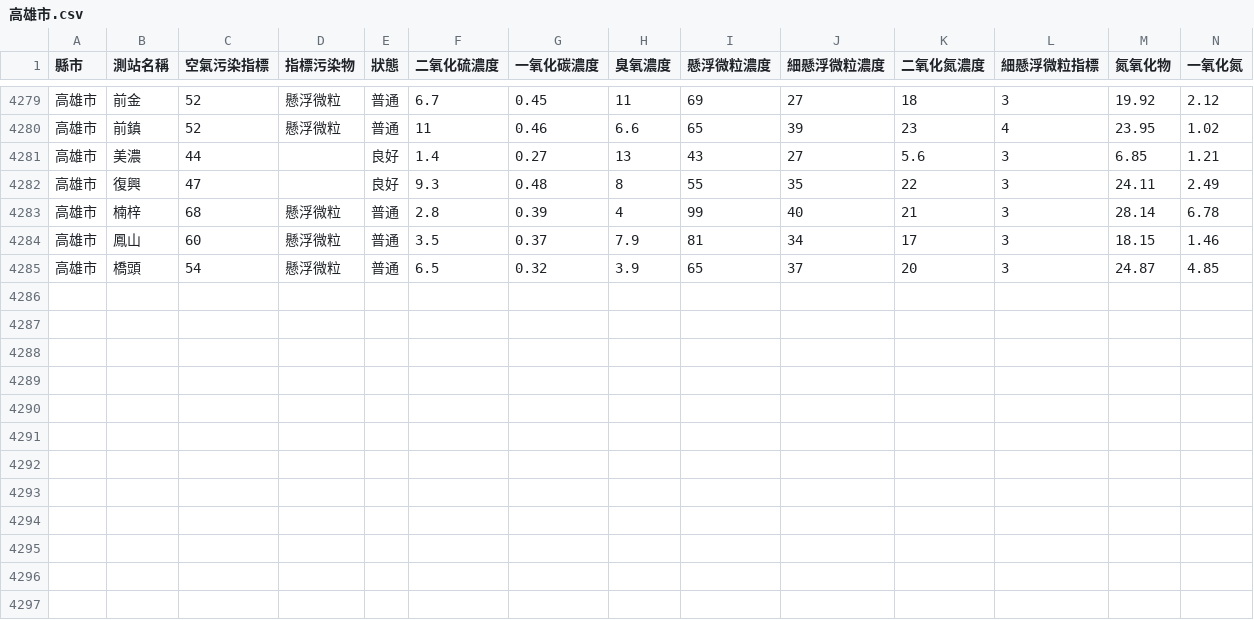
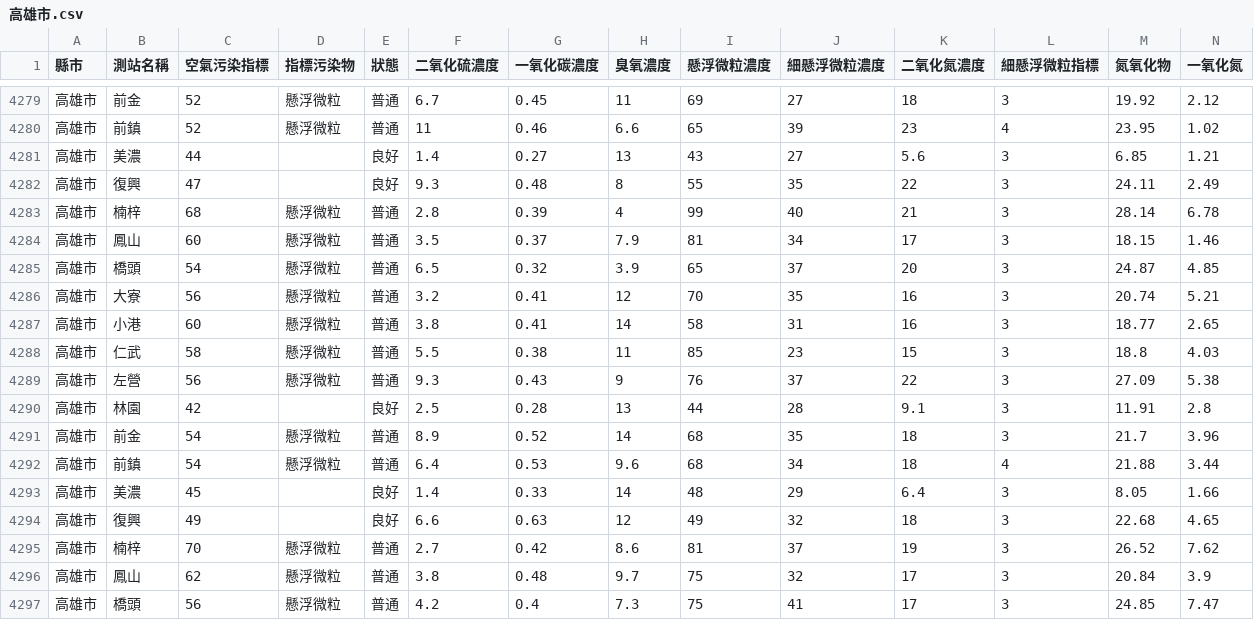
Before and after one commit to HarrisQs/AirPollutionCrawler, a CSV file: Data/高雄市.csv, drawn as a sheet; only a part is shown, gaps mark what is left out; rows hold the shown columns only; the diff names each change by its address in the sheet, - before the commit and + after, or states it on an @@ line.

Commit message:
Fri May  5 00:31:01 BST 2017 Update Data

```diff
--- a/Data/高雄市.csv
+++ b/Data/高雄市.csv
+row 4286: 高雄市 | 大寮 | 56 | 懸浮微粒 | 普通 | 3.2 | 0.41 | 12 | 70 | 35 | 16 | 3 | 20.74 | 5.21
+row 4287: 高雄市 | 小港 | 60 | 懸浮微粒 | 普通 | 3.8 | 0.41 | 14 | 58 | 31 | 16 | 3 | 18.77 | 2.65
+row 4288: 高雄市 | 仁武 | 58 | 懸浮微粒 | 普通 | 5.5 | 0.38 | 11 | 85 | 23 | 15 | 3 | 18.8 | 4.03
+row 4289: 高雄市 | 左營 | 56 | 懸浮微粒 | 普通 | 9.3 | 0.43 | 9 | 76 | 37 | 22 | 3 | 27.09 | 5.38
+row 4290: 高雄市 | 林園 | 42 |  | 良好 | 2.5 | 0.28 | 13 | 44 | 28 | 9.1 | 3 | 11.91 | 2.8
+row 4291: 高雄市 | 前金 | 54 | 懸浮微粒 | 普通 | 8.9 | 0.52 | 14 | 68 | 35 | 18 | 3 | 21.7 | 3.96
+row 4292: 高雄市 | 前鎮 | 54 | 懸浮微粒 | 普通 | 6.4 | 0.53 | 9.6 | 68 | 34 | 18 | 4 | 21.88 | 3.44
+row 4293: 高雄市 | 美濃 | 45 |  | 良好 | 1.4 | 0.33 | 14 | 48 | 29 | 6.4 | 3 | 8.05 | 1.66
+row 4294: 高雄市 | 復興 | 49 |  | 良好 | 6.6 | 0.63 | 12 | 49 | 32 | 18 | 3 | 22.68 | 4.65
+row 4295: 高雄市 | 楠梓 | 70 | 懸浮微粒 | 普通 | 2.7 | 0.42 | 8.6 | 81 | 37 | 19 | 3 | 26.52 | 7.62
+row 4296: 高雄市 | 鳳山 | 62 | 懸浮微粒 | 普通 | 3.8 | 0.48 | 9.7 | 75 | 32 | 17 | 3 | 20.84 | 3.9
+row 4297: 高雄市 | 橋頭 | 56 | 懸浮微粒 | 普通 | 4.2 | 0.4 | 7.3 | 75 | 41 | 17 | 3 | 24.85 | 7.47
```
Also changed, not shown: Data/新北市.csv, Data/桃園市.csv, 19 other files.
